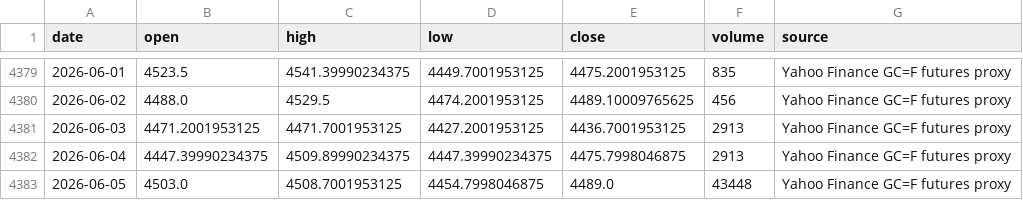
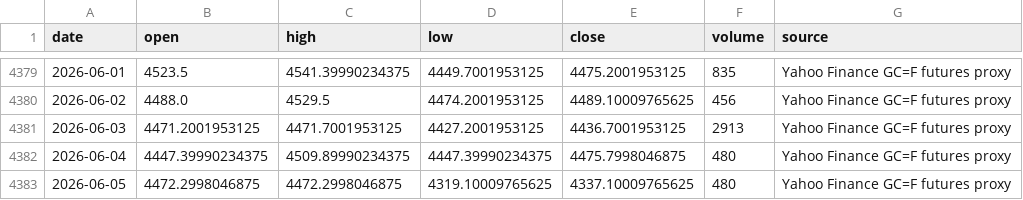
Before and after one commit to square1005/ghpr-online-dashboard, a CSV file: data/processed/gold_daily_ohlc.csv, drawn as a sheet; only a part is shown, gaps mark what is left out.

```diff
--- a/data/processed/gold_daily_ohlc.csv
+++ b/data/processed/gold_daily_ohlc.csv
@@ -4381,3 +4381,3 @@ date,open,high,low,close,volume,source
 2026-06-03,4471.2001953125,4471.7001953125,4427.2001953125,4436.7001953125,2913,Yahoo Finance GC=F futures proxy
-2026-06-04,4447.39990234375,4509.89990234375,4447.39990234375,4475.7998046875,2913,Yahoo Finance GC=F futures proxy
-2026-06-05,4503.0,4508.7001953125,4454.7998046875,4489.0,43448,Yahoo Finance GC=F futures proxy
+2026-06-04,4447.39990234375,4509.89990234375,4447.39990234375,4475.7998046875,480,Yahoo Finance GC=F futures proxy
+2026-06-05,4472.2998046875,4472.2998046875,4319.10009765625,4337.10009765625,480,Yahoo Finance GC=F futures proxy
```
Also changed, not shown: 5 other files.
